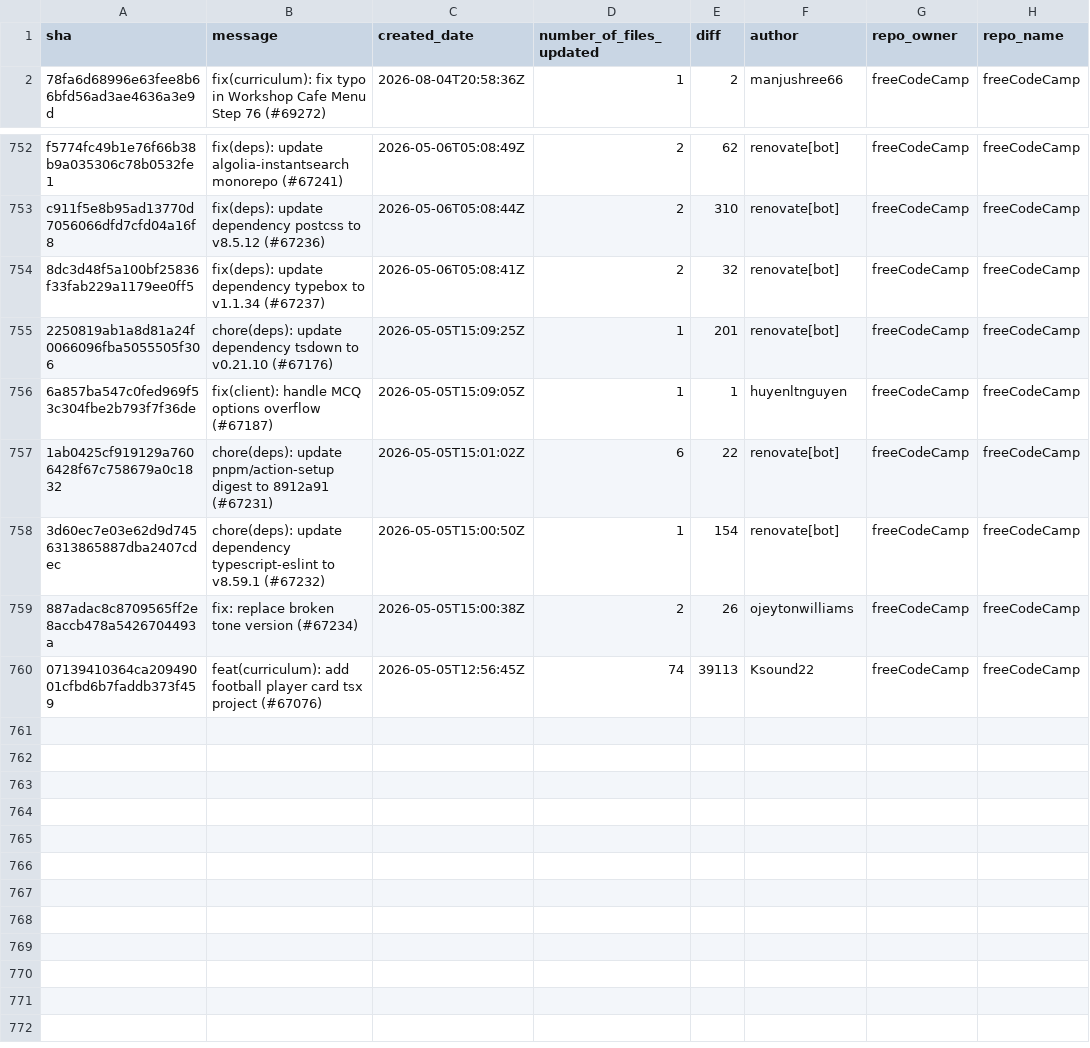
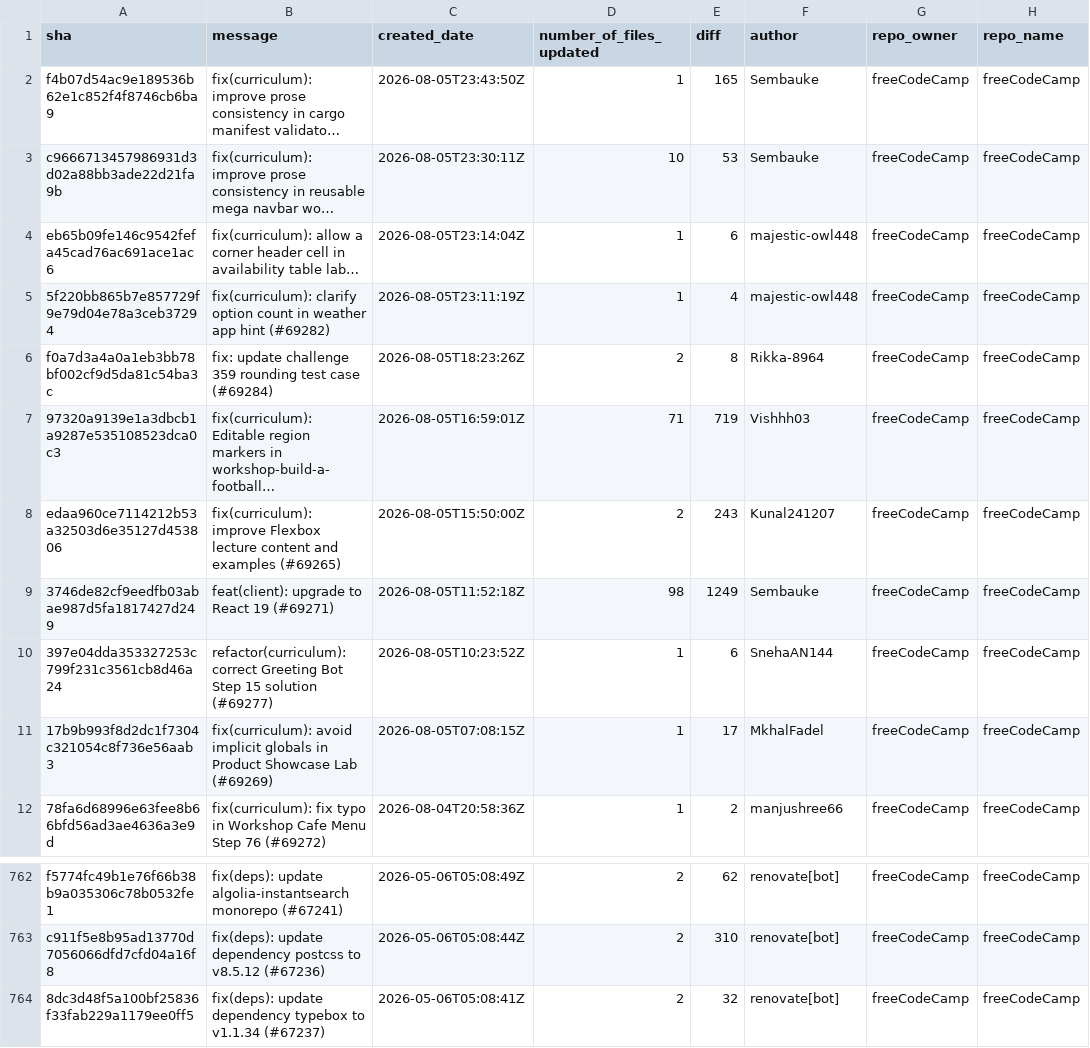
Before and after one commit to longporo/repodata, a CSV file: commits.csv, drawn as a sheet; only a part is shown, gaps mark what is left out.

```diff
--- a/commits.csv
+++ b/commits.csv
@@ -1,2 +1,12 @@
 sha,message,created_date,number_of_files_updated,diff,author,repo_owner,repo_name
+f4b07d54ac9e189536b62e1c852f4f8746cb6ba9,fix(curriculum): improve prose consistency in cargo manifest validato…,2026-08-05T23:43:50Z,1,165,Sembauke,freeCodeCamp,freeCodeCamp
+c9666713457986931d3d02a88bb3ade22d21fa9b,fix(curriculum): improve prose consistency in reusable mega navbar wo…,2026-08-05T23:30:11Z,10,53,Sembauke,freeCodeCamp,freeCodeCamp
+eb65b09fe146c9542fefa45cad76ac691ace1ac6,fix(curriculum): allow a corner header cell in availability table lab…,2026-08-05T23:14:04Z,1,6,majestic-owl448,freeCodeCamp,freeCodeCamp
+5f220bb865b7e857729f9e79d04e78a3ceb37294,fix(curriculum): clarify option count in weather app hint (#69282),2026-08-05T23:11:19Z,1,4,majestic-owl448,freeCodeCamp,freeCodeCamp
+f0a7d3a4a0a1eb3bb78bf002cf9d5da81c54ba3c,fix: update challenge 359 rounding test case (#69284),2026-08-05T18:23:26Z,2,8,Rikka-8964,freeCodeCamp,freeCodeCamp
+97320a9139e1a3dbcb1a9287e535108523dca0c3,fix(curriculum): Editable region markers in workshop-build-a-football…,2026-08-05T16:59:01Z,71,719,Vishhh03,freeCodeCamp,freeCodeCamp
+edaa960ce7114212b53a32503d6e35127d453806,fix(curriculum): improve Flexbox lecture content and examples (#69265),2026-08-05T15:50:00Z,2,243,Kunal241207,freeCodeCamp,freeCodeCamp
+3746de82cf9eedfb03abae987d5fa1817427d249,feat(client): upgrade to React 19 (#69271),2026-08-05T11:52:18Z,98,1249,Sembauke,freeCodeCamp,freeCodeCamp
+397e04dda353327253c799f231c3561cb8d46a24,refactor(curriculum): correct Greeting Bot Step 15 solution (#69277),2026-08-05T10:23:52Z,1,6,SnehaAN144,freeCodeCamp,freeCodeCamp
+17b9b993f8d2dc1f7304c321054c8f736e56aab3,fix(curriculum): avoid implicit globals in Product Showcase Lab (#69269),2026-08-05T07:08:15Z,1,17,MkhalFadel,freeCodeCamp,freeCodeCamp
 78fa6d68996e63fee8b66bfd56ad3ae4636a3e9d,fix(curriculum): fix typo in Workshop Cafe Menu Step 76 (#69272),2026-08-04T20:58:36Z,1,2,manjushree66,freeCodeCamp,freeCodeCamp
@@ -754,7 +764 @@ c911f5e8b95ad13770d7056066dfd7cfd04a16f8,fix(deps): update dependency postcss to
 8dc3d48f5a100bf25836f33fab229a1179ee0ff5,fix(deps): update dependency typebox to v1.1.34 (#67237),2026-05-06T05:08:41Z,2,32,renovate[bot],freeCodeCamp,freeCodeCamp
-2250819ab1a8d81a24f0066096fba5055505f306,chore(deps): update dependency tsdown to v0.21.10 (#67176),2026-05-05T15:09:25Z,1,201,renovate[bot],freeCodeCamp,freeCodeCamp
-6a857ba547c0fed969f53c304fbe2b793f7f36de,fix(client): handle MCQ options overflow (#67187),2026-05-05T15:09:05Z,1,1,huyenltnguyen,freeCodeCamp,freeCodeCamp
-1ab0425cf919129a7606428f67c758679a0c1832,chore(deps): update pnpm/action-setup digest to 8912a91 (#67231),2026-05-05T15:01:02Z,6,22,renovate[bot],freeCodeCamp,freeCodeCamp
-3d60ec7e03e62d9d7456313865887dba2407cdec,chore(deps): update dependency typescript-eslint to v8.59.1 (#67232),2026-05-05T15:00:50Z,1,154,renovate[bot],freeCodeCamp,freeCodeCamp
-887adac8c8709565ff2e8accb478a5426704493a,fix: replace broken tone version (#67234),2026-05-05T15:00:38Z,2,26,ojeytonwilliams,freeCodeCamp,freeCodeCamp
-07139410364ca20949001cfbd6b7faddb373f459,feat(curriculum): add football player card tsx project (#67076),2026-05-05T12:56:45Z,74,39113,Ksound22,freeCodeCamp,freeCodeCamp
```
